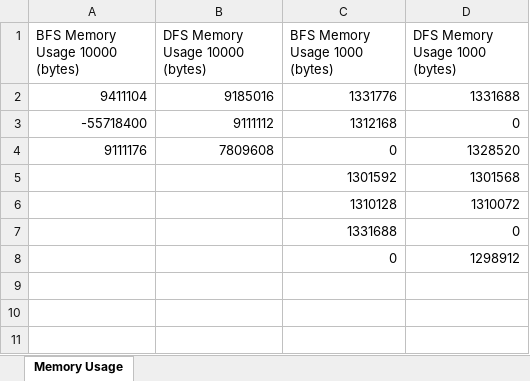
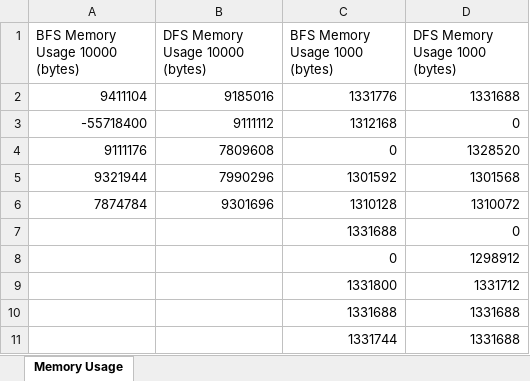
Before and after one commit to Clara2605/SearchAlgorithms, an Excel workbook: src/main/resources/data_output/SequentialMemoryUsage.xlsx, sheet Memory Usage, drawn as a sheet; values as stored, in another font and other column widths than the file's, no borders; the diff names each change by its address in the sheet, - before the commit and + after, or states it on an @@ line.

Commit message:
add sequential method for tree

```diff
--- a/src/main/resources/data_output/SequentialMemoryUsage.xlsx (sheet Memory Usage)
+++ b/src/main/resources/data_output/SequentialMemoryUsage.xlsx (sheet Memory Usage)
-A5 (BFS Memory Usage 10000 (bytes)): (empty)
+A5 (BFS Memory Usage 10000 (bytes)): 9321944
-B5 (DFS Memory Usage 10000 (bytes)): (empty)
+B5 (DFS Memory Usage 10000 (bytes)): 7990296
-A6 (BFS Memory Usage 10000 (bytes)): (empty)
+A6 (BFS Memory Usage 10000 (bytes)): 7874784
-B6 (DFS Memory Usage 10000 (bytes)): (empty)
+B6 (DFS Memory Usage 10000 (bytes)): 9301696
+row 9:  |  | 1331800 | 1331712
+row 10:  |  | 1331688 | 1331688
+row 11:  |  | 1331744 | 1331688
```
Also changed, not shown: src/main/resources/data_output/SequentialExecutionTimes.xlsx, 10 other files.
